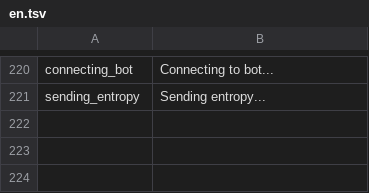
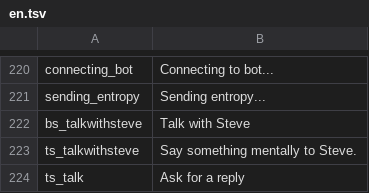
Before and after one commit to Wandering-Consciousness/VFatumbot, a TSV file: i18n/en.tsv, drawn as a sheet; only a part is shown, gaps mark what is left out; the diff names each change by its address in the sheet, - before the commit and + after, or states it on an @@ line.

Commit message:
Add crude conversation ability with Steve

```diff
--- a/i18n/en.tsv
+++ b/i18n/en.tsv
+row 222: bs_talkwithsteve | Talk with Steve
+row 223: ts_talkwithsteve | Say something mentally to Steve.
+row 224: ts_talk | Ask for a reply
```
Also changed, not shown: 3 other files.
